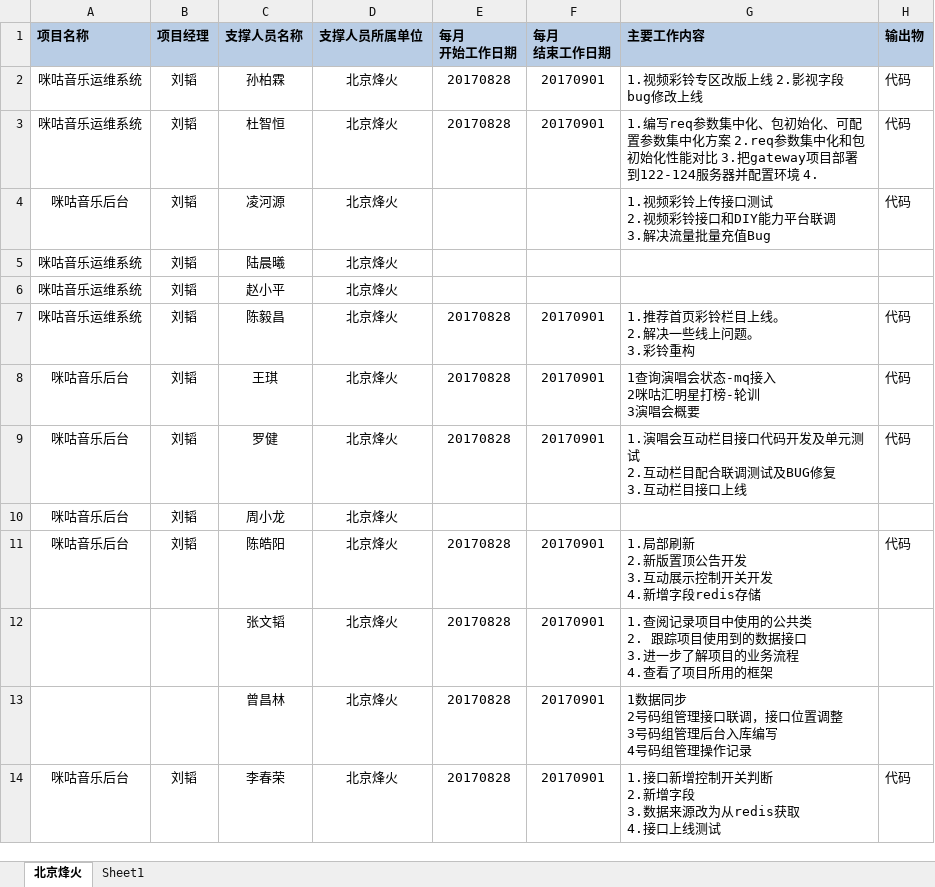
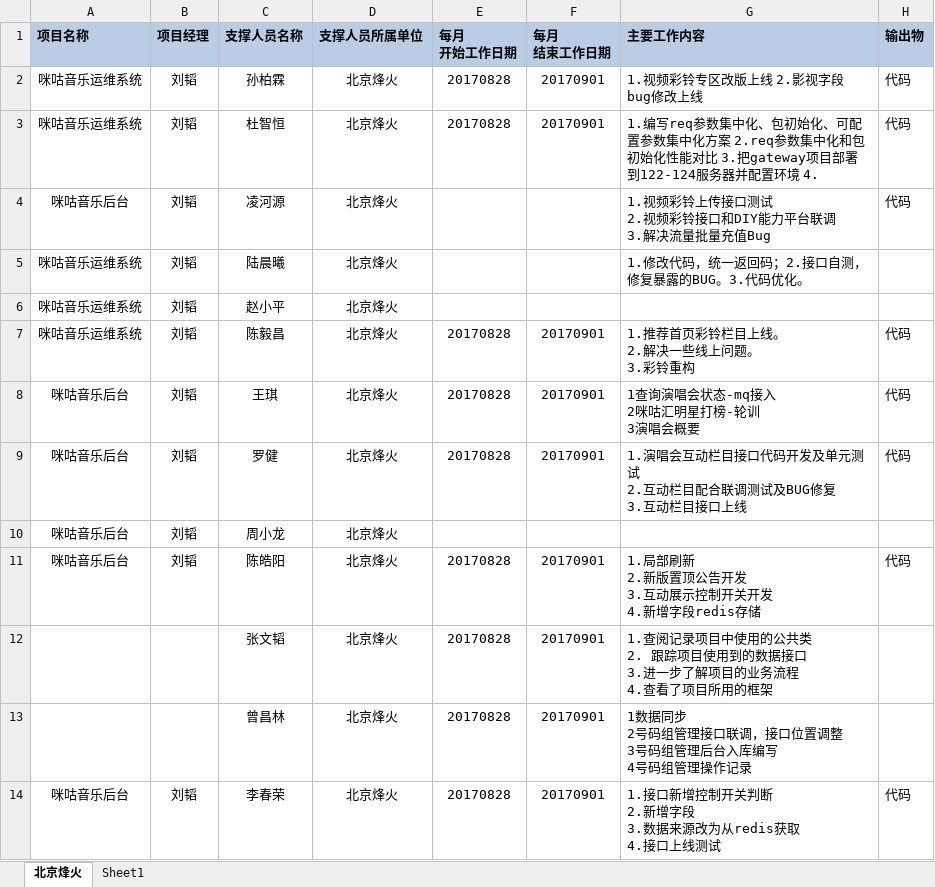
Before and after one commit to just-forking/weekReport, an Excel workbook: 20170901周报/技术支撑服务人员周报日报-20170901.xlsx, sheet 北京烽火, drawn as a sheet; values as stored, in another font and other column widths than the file's, no borders; the diff names each change by its address in the sheet, - before the commit and + after, or states it on an @@ line.

```diff
--- a/20170901周报/技术支撑服务人员周报日报-20170901.xlsx (sheet 北京烽火)
+++ b/20170901周报/技术支撑服务人员周报日报-20170901.xlsx (sheet 北京烽火)
-G5 (主要工作内容): (empty)
+G5 (主要工作内容): 1.修改代码，统一返回码；2.接口自测，修复暴露的BUG。3.代码优化。
```
Also changed, not shown: 20170804周报/技术支撑服务人员周报日报-20170804.xlsx, 20170811周报/技术支撑服务人员周报日报-20170811.xlsx, 2 other files.
